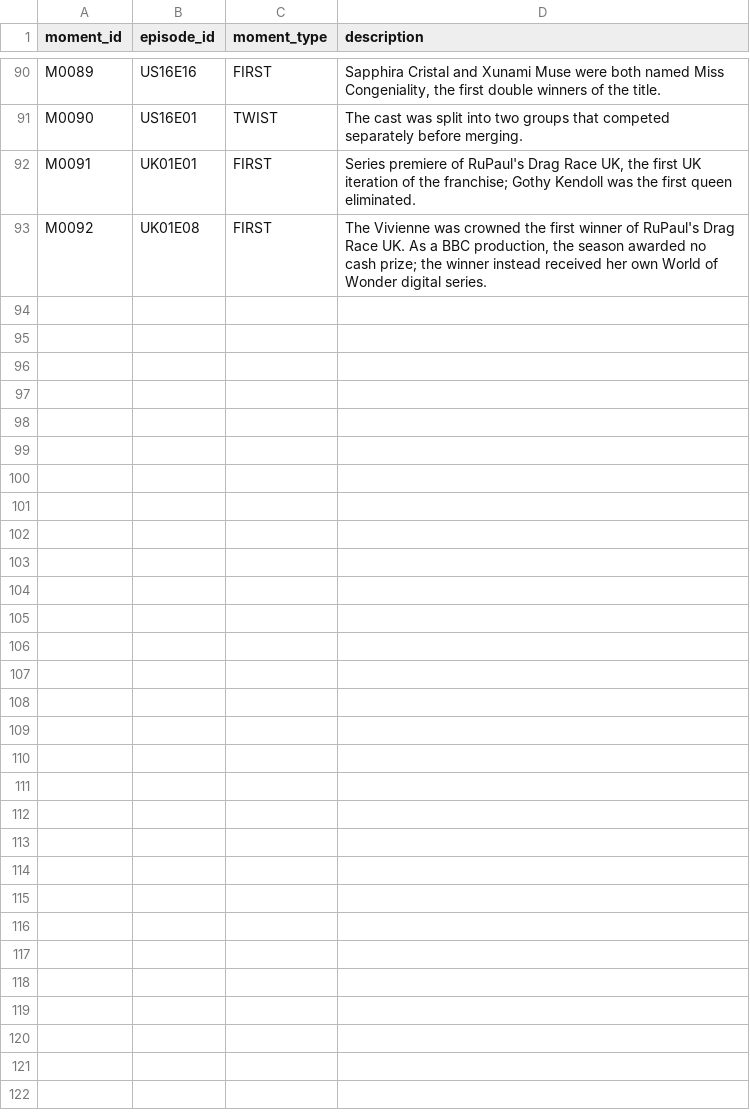
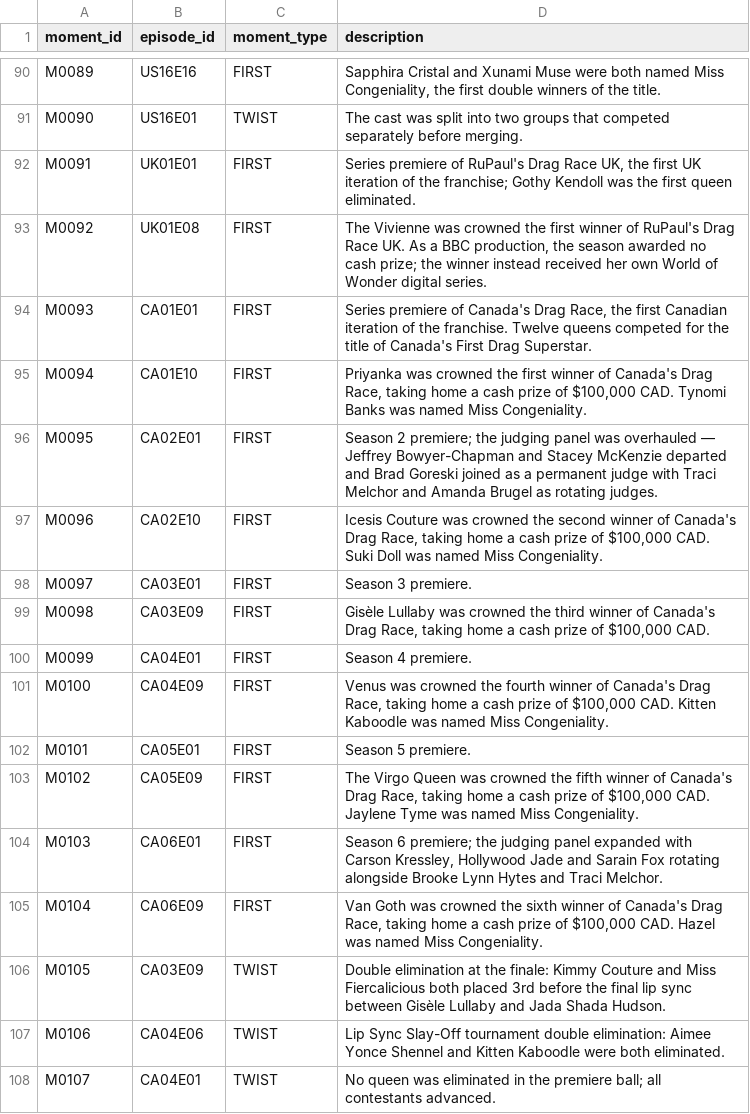
Before and after one commit to anotterbryan/werkroom, a CSV file: data/episode_moments.csv, drawn as a sheet; only a part is shown, gaps mark what is left out.

```diff
--- a/data/episode_moments.csv
+++ b/data/episode_moments.csv
@@ -93 +93,16 @@ M0091,UK01E01,FIRST,"Series premiere of RuPaul's Drag Race UK, the first UK iter
 M0092,UK01E08,FIRST,"The Vivienne was crowned the first winner of RuPaul's Drag Race UK. As a BBC production, the season awarded no cash prize; the winner instead received her own World of Wonder digital series."
+M0093,CA01E01,FIRST,"Series premiere of Canada's Drag Race, the first Canadian iteration of the franchise. Twelve queens competed for the title of Canada's First Drag Superstar."
+M0094,CA01E10,FIRST,"Priyanka was crowned the first winner of Canada's Drag Race, taking home a cash prize of $100,000 CAD. Tynomi Banks was named Miss Congeniality."
+M0095,CA02E01,FIRST,Season 2 premiere; the judging panel was overhauled — Jeffrey Bowyer-Chapman and Stacey McKenzie departed and Brad Goreski joined as a permanent judge with Traci Melchor and Amanda Brugel as rotating judges.
+M0096,CA02E10,FIRST,"Icesis Couture was crowned the second winner of Canada's Drag Race, taking home a cash prize of $100,000 CAD. Suki Doll was named Miss Congeniality."
+M0097,CA03E01,FIRST,Season 3 premiere.
+M0098,CA03E09,FIRST,"Gisèle Lullaby was crowned the third winner of Canada's Drag Race, taking home a cash prize of $100,000 CAD."
+M0099,CA04E01,FIRST,Season 4 premiere.
+M0100,CA04E09,FIRST,"Venus was crowned the fourth winner of Canada's Drag Race, taking home a cash prize of $100,000 CAD. Kitten Kaboodle was named Miss Congeniality."
+M0101,CA05E01,FIRST,Season 5 premiere.
+M0102,CA05E09,FIRST,"The Virgo Queen was crowned the fifth winner of Canada's Drag Race, taking home a cash prize of $100,000 CAD. Jaylene Tyme was named Miss Congeniality."
+M0103,CA06E01,FIRST,"Season 6 premiere; the judging panel expanded with Carson Kressley, Hollywood Jade and Sarain Fox rotating alongside Brooke Lynn Hytes and Traci Melchor."
+M0104,CA06E09,FIRST,"Van Goth was crowned the sixth winner of Canada's Drag Race, taking home a cash prize of $100,000 CAD. Hazel was named Miss Congeniality."
+M0105,CA03E09,TWIST,Double elimination at the finale: Kimmy Couture and Miss Fiercalicious both placed 3rd before the final lip sync between Gisèle Lullaby and Jada Shada Hudson.
+M0106,CA04E06,TWIST,Lip Sync Slay-Off tournament double elimination: Aimee Yonce Shennel and Kitten Kaboodle were both eliminated.
+M0107,CA04E01,TWIST,No queen was eliminated in the premiere ball; all contestants advanced.
```
Also changed, not shown: data/appearances.csv, data/episode_roles.csv, 4 other files.
